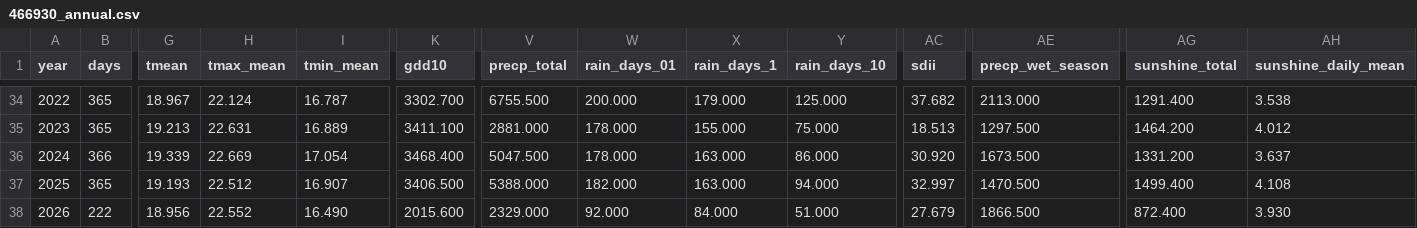
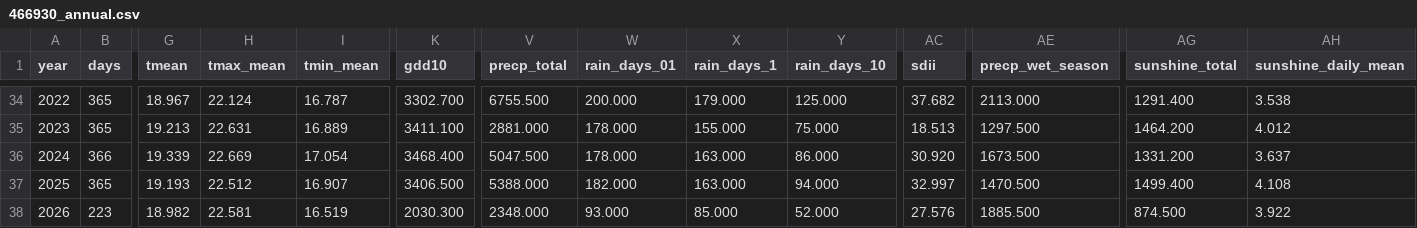
Before and after one commit to BunnyTailGra22/Five-Great-Elements, a CSV file: data/processed/466930_annual.csv, drawn as a sheet; only a part is shown, gaps mark what is left out; the diff covers the shown part only; the diff names each change by its address in the sheet, - before the commit and + after, or states it on an @@ line.

```diff
--- a/data/processed/466930_annual.csv
+++ b/data/processed/466930_annual.csv
-B38 (days): 222
+B38 (days): 223
-G38 (tmean): 18.956
+G38 (tmean): 18.982
-H38 (tmax_mean): 22.552
+H38 (tmax_mean): 22.581
-I38 (tmin_mean): 16.490
+I38 (tmin_mean): 16.519
-K38 (gdd10): 2015.600
+K38 (gdd10): 2030.300
-V38 (precp_total): 2329.000
+V38 (precp_total): 2348.000
-W38 (rain_days_01): 92.000
+W38 (rain_days_01): 93.000
-X38 (rain_days_1): 84.000
+X38 (rain_days_1): 85.000
-Y38 (rain_days_10): 51.000
+Y38 (rain_days_10): 52.000
-AC38 (sdii): 27.679
+AC38 (sdii): 27.576
-AE38 (precp_wet_season): 1866.500
+AE38 (precp_wet_season): 1885.500
-AG38 (sunshine_total): 872.400
+AG38 (sunshine_total): 874.500
-AH38 (sunshine_daily_mean): 3.930
+AH38 (sunshine_daily_mean): 3.922
```
Also changed, not shown: 2 edited cells elsewhere in this file, data/processed/82A750_annual.csv, data/processed/82A750_coverage.csv, 10 other files.
